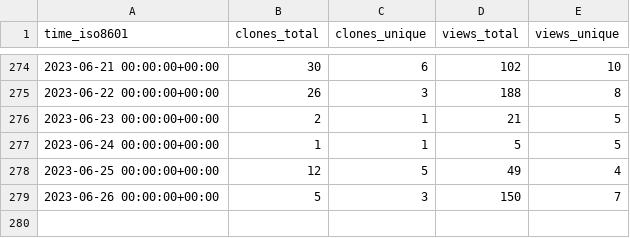
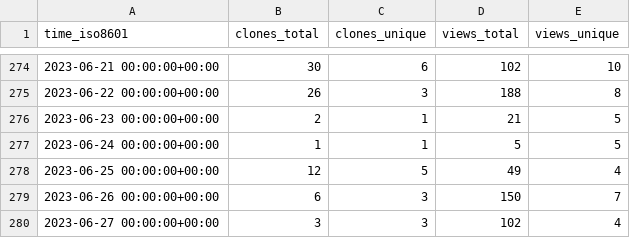
Before and after one commit to dylansdaniels/hnn_tracking_test, a CSV file: jonescompneurolab/hnn-core/ghrs-data/views_clones_aggregate.csv, drawn as a sheet; only a part is shown, gaps mark what is left out.

```diff
--- a/jonescompneurolab/hnn-core/ghrs-data/views_clones_aggregate.csv
+++ b/jonescompneurolab/hnn-core/ghrs-data/views_clones_aggregate.csv
@@ -278,2 +278,3 @@ time_iso8601,clones_total,clones_unique,views_total,views_unique
 2023-06-25 00:00:00+00:00,12,5,49,4
-2023-06-26 00:00:00+00:00,5,3,150,7
+2023-06-26 00:00:00+00:00,6,3,150,7
+2023-06-27 00:00:00+00:00,3,3,102,4
```
Also changed, not shown: 1 other file.
